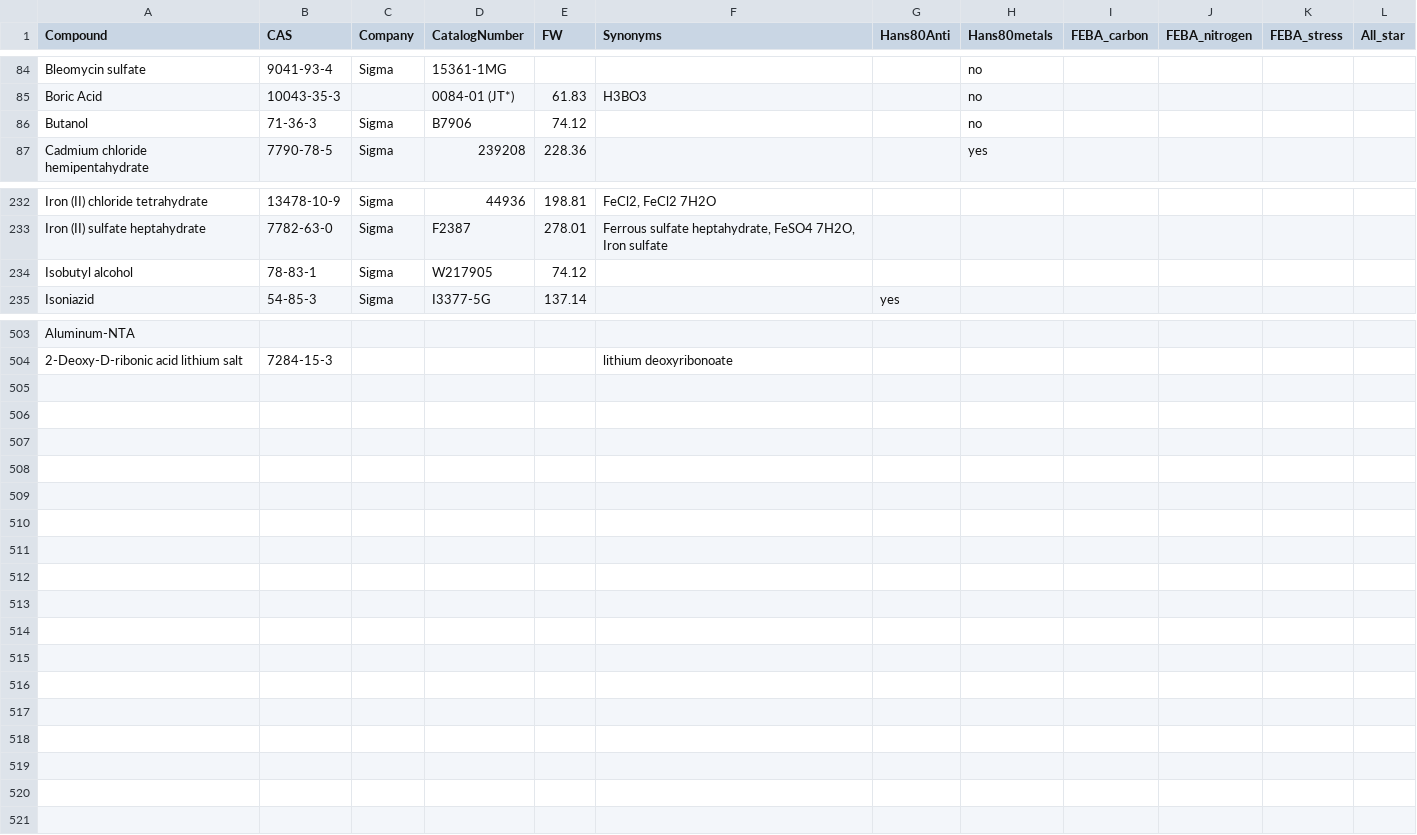
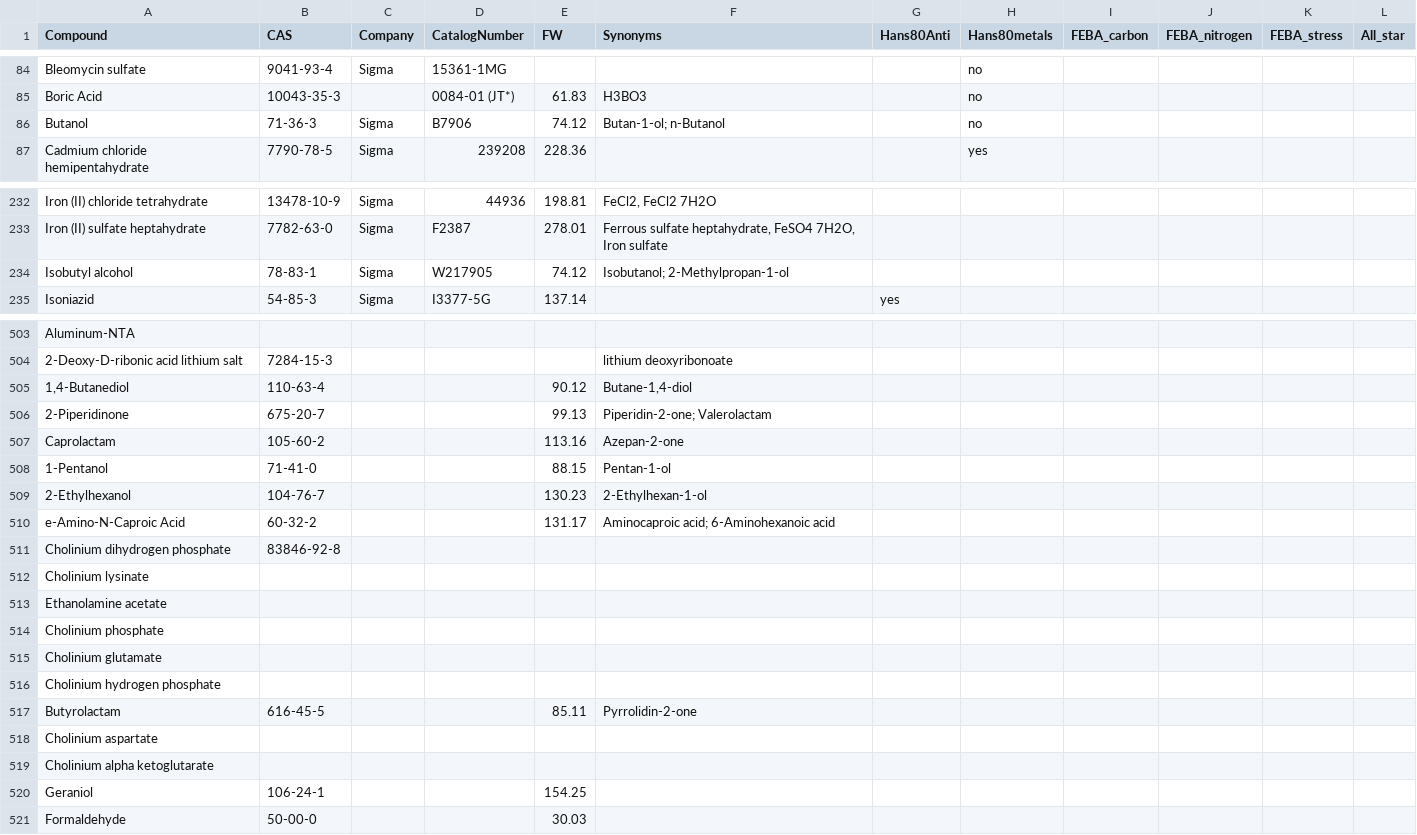
Before and after one commit to pranjan77/test_feba, a TSV file: metadata/Compounds.tsv, drawn as a sheet; only a part is shown, gaps mark what is left out; the diff covers the shown part only.

Commit message:
more compounds

```diff
--- a/metadata/Compounds.tsv
+++ b/metadata/Compounds.tsv
@@ -85,3 +85,3 @@ Bleomycin sulfate	9041-93-4	Sigma	15361-1MG				no
 Boric Acid	10043-35-3		0084-01 (JT*)	61.83	H3BO3		no				
-Butanol	71-36-3	Sigma	B7906	74.12			no				
+Butanol	71-36-3	Sigma	B7906	74.12	Butan-1-ol; n-Butanol		no				
 Cadmium chloride hemipentahydrate	7790-78-5	Sigma	239208	228.36			yes				
@@ -233,3 +233,3 @@ Iron (II) chloride tetrahydrate	13478-10-9	Sigma	44936	198.81	FeCl2, FeCl2 7H2O
 Iron (II) sulfate heptahydrate	7782-63-0	Sigma	F2387	278.01	Ferrous sulfate heptahydrate, FeSO4 7H2O, Iron sulfate						
-Isobutyl alcohol	78-83-1	Sigma	W217905	74.12							
+Isobutyl alcohol	78-83-1	Sigma	W217905	74.12	Isobutanol; 2-Methylpropan-1-ol						
 Isoniazid	54-85-3	Sigma	I3377-5G	137.14		yes					
@@ -504 +504,18 @@ Aluminum-NTA
 2-Deoxy-D-ribonic acid lithium salt	7284-15-3				lithium deoxyribonoate						
+1,4-Butanediol	110-63-4			90.12	Butane-1,4-diol						
+2-Piperidinone	675-20-7			99.13	Piperidin-2-one; Valerolactam						
+Caprolactam	105-60-2			113.16	Azepan-2-one						
+1-Pentanol	71-41-0			88.15	Pentan-1-ol						
+2-Ethylhexanol	104-76-7			130.23	2-Ethylhexan-1-ol						
+e-Amino-N-Caproic Acid	60-32-2			131.17	Aminocaproic acid; 6-Aminohexanoic acid						
+Cholinium dihydrogen phosphate	83846-92-8										
+Cholinium lysinate											
+Ethanolamine acetate											
+Cholinium phosphate											
+Cholinium glutamate											
+Cholinium hydrogen phosphate											
+Butyrolactam	616-45-5			85.11	Pyrrolidin-2-one						
+Cholinium aspartate											
+Cholinium alpha ketoglutarate											
+Geraniol	106-24-1			154.25							
+Formaldehyde	50-00-0			30.03							
```
Also changed, not shown: 2 edited cells elsewhere in this file.
